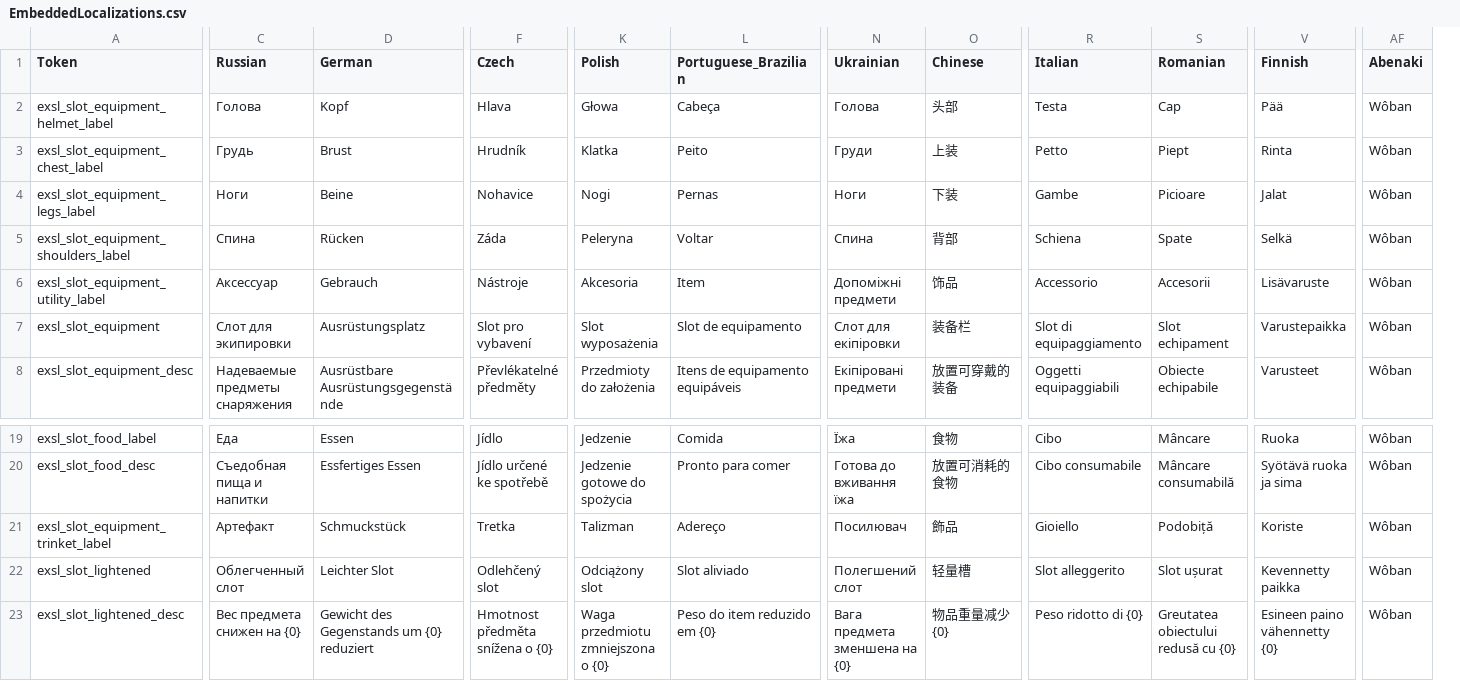
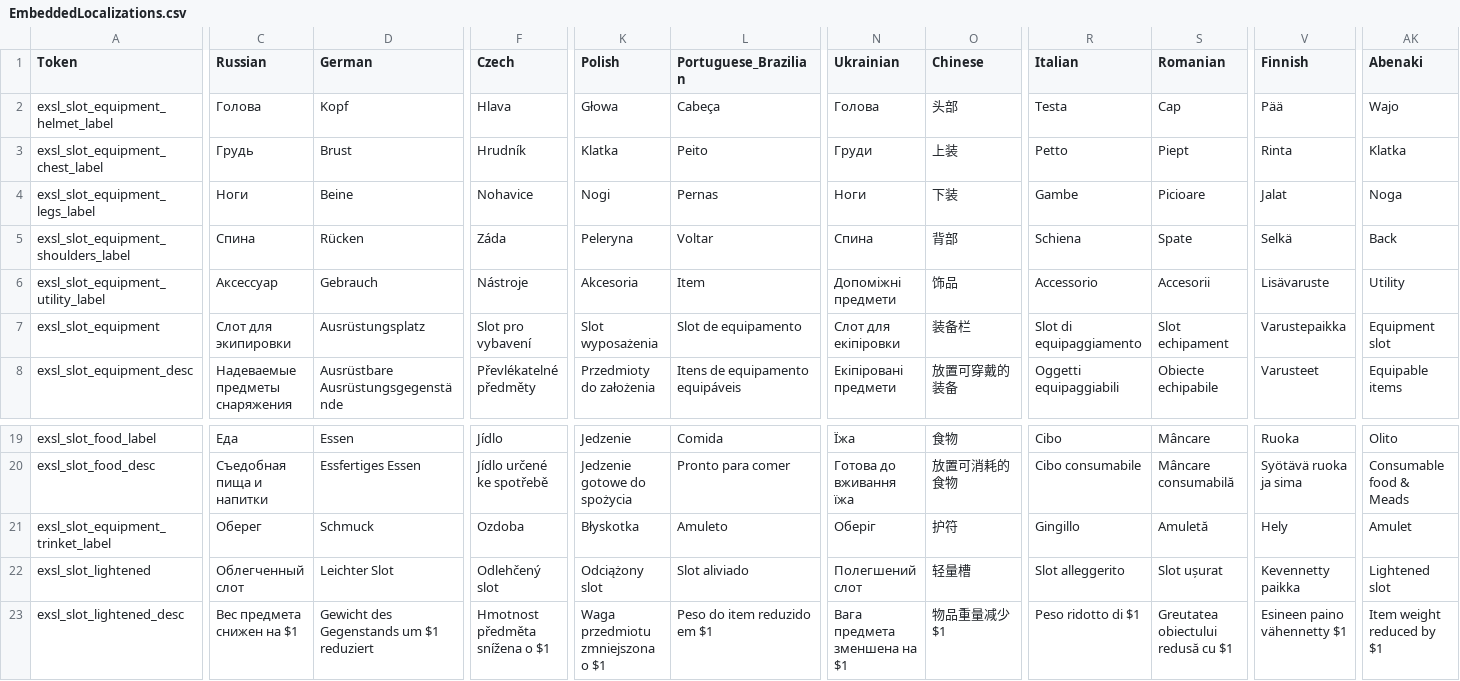
Before and after one commit to shudnal/ExtraSlots, a CSV file: EmbeddedLocalizations.csv, drawn as a sheet; only a part is shown, gaps mark what is left out; removed rows and columns are numbered as before the commit, all else as after; the diff covers the shown part only; the diff names each change by its address in the sheet, - before the commit and + after, or states it on an @@ line.

Commit message:
translations polishing

```diff
--- a/EmbeddedLocalizations.csv
+++ b/EmbeddedLocalizations.csv
-column AF (Abenaki), rows 2-8: all Wôban; rows 19-23: all Wôban
+column AK (Abenaki), rows 2-8: Wajo | Klatka | Noga | Back | Utility | Equipment slot | Equipable items; rows 19-23: Olito | Consumable food & Meads | Amulet | Lightened slot | Item weight reduced by $1
-C21 (Russian): Артефакт
+C21 (Russian): Оберег
-D21 (German): Schmuckstück
+D21 (German): Schmuck
-F21 (Czech): Tretka
+F21 (Czech): Ozdoba
-K21 (Polish): Talizman
+K21 (Polish): Błyskotka
-L21 (Portuguese_Brazilian): Adereço
+L21 (Portuguese_Brazilian): Amuleto
-N21 (Ukrainian): Посилювач
+N21 (Ukrainian): Оберіг
-O21 (Chinese): 飾品
+O21 (Chinese): 护符
-R21 (Italian): Gioiello
+R21 (Italian): Gingillo
-S21 (Romanian): Podobiță
+S21 (Romanian): Amuletă
-V21 (Finnish): Koriste
+V21 (Finnish): Hely
-C23 (Russian): Вес предмета снижен на {0}
+C23 (Russian): Вес предмета снижен на $1
-D23 (German): Gewicht des Gegenstands um {0} reduziert
+D23 (German): Gewicht des Gegenstands um $1 reduziert
-F23 (Czech): Hmotnost předměta snížena o {0}
+F23 (Czech): Hmotnost předměta snížena o $1
-K23 (Polish): Waga przedmiotu zmniejszona o {0}
+K23 (Polish): Waga przedmiotu zmniejszona o $1
-L23 (Portuguese_Brazilian): Peso do item reduzido em {0}
+L23 (Portuguese_Brazilian): Peso do item reduzido em $1
-N23 (Ukrainian): Вага предмета зменшена на {0}
+N23 (Ukrainian): Вага предмета зменшена на $1
-O23 (Chinese): 物品重量减少 {0}
+O23 (Chinese): 物品重量减少 $1
-R23 (Italian): Peso ridotto di {0}
+R23 (Italian): Peso ridotto di $1
-S23 (Romanian): Greutatea obiectului redusă cu {0}
+S23 (Romanian): Greutatea obiectului redusă cu $1
-V23 (Finnish): Esineen paino vähennetty {0}
+V23 (Finnish): Esineen paino vähennetty $1
```
Also changed, not shown: 27 edited cells elsewhere in this file, 38 other files.
